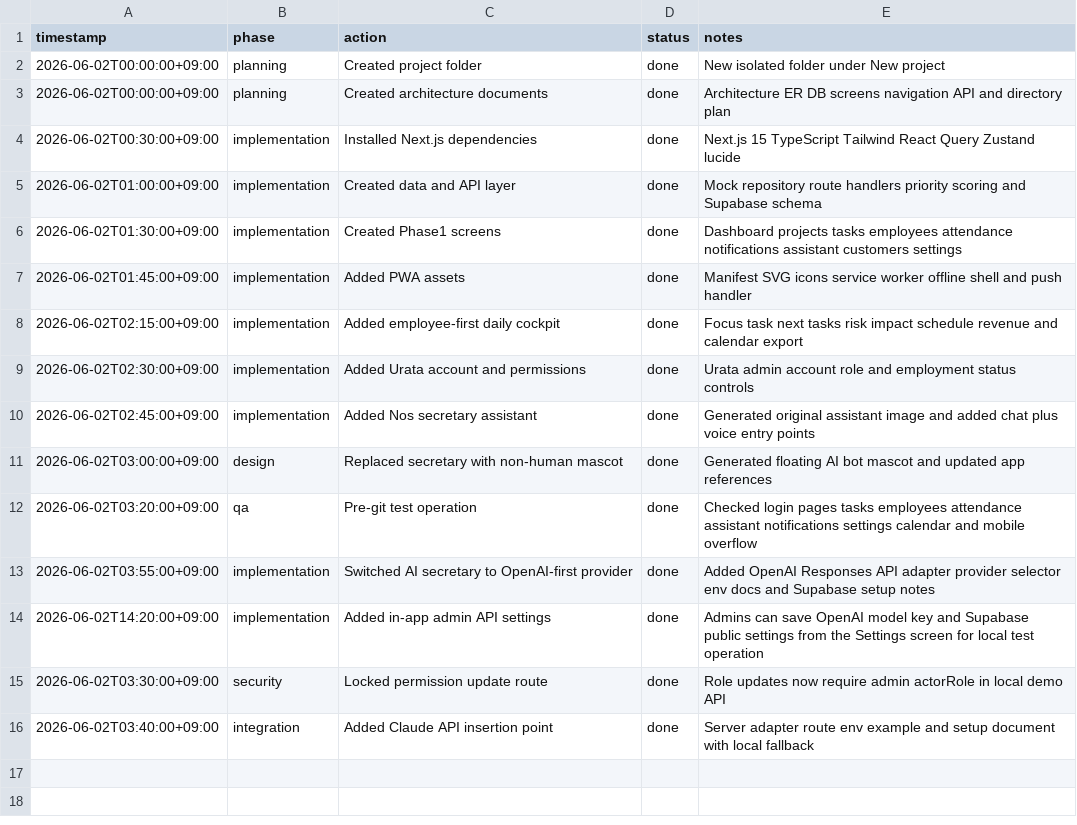
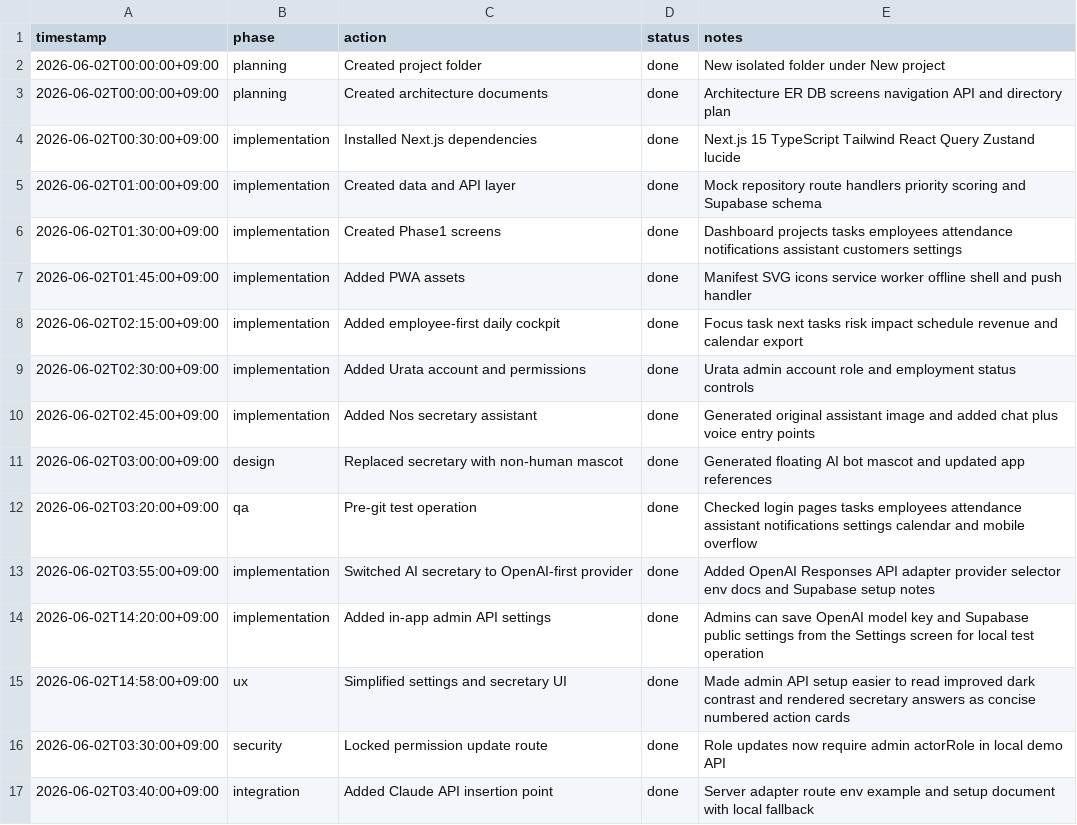
Before and after one commit to nextonestepinfo-ops/naughty_site_system_project, a CSV file: nos-os/docs/creation-log.csv, drawn as a sheet; the diff names each change by its address in the sheet, - before the commit and + after, or states it on an @@ line.

```diff
--- a/nos-os/docs/creation-log.csv
+++ b/nos-os/docs/creation-log.csv
+row 15: 2026-06-02T14:58:00+09:00 | ux | Simplified settings and secretary UI | done | Made admin API setup easier to read improved dark contrast and rendered secretary answers as concise numbered action cards
```
Also changed, not shown: 10 other files.
